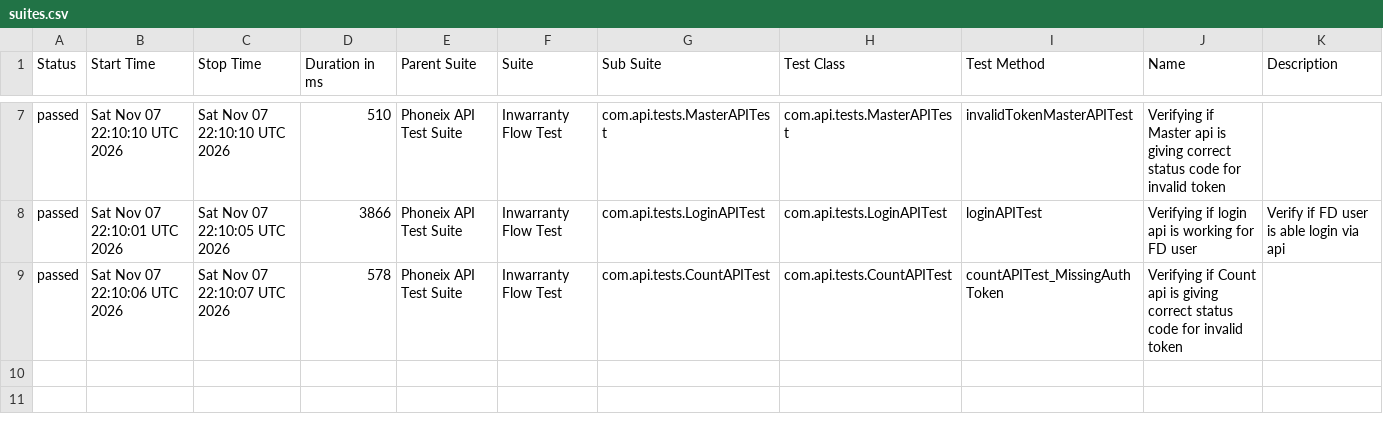
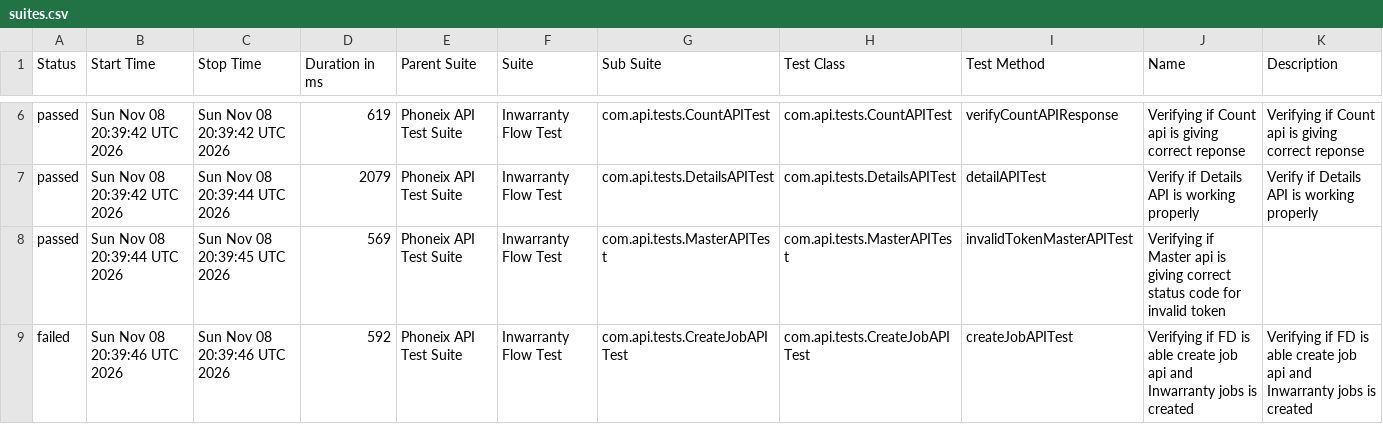
Before and after one commit to syed-sabir75/PhonexTestAutomationFramework, a CSV file: data/suites.csv, drawn as a sheet; only a part is shown, gaps mark what is left out; the diff covers the shown part only.

```diff
--- a/data/suites.csv
+++ b/data/suites.csv
@@ -7,3 +6,4 @@
-"passed","Sat Nov 07 22:10:10 UTC 2026","Sat Nov 07 22:10:10 UTC 2026","510","Phoneix API Test Suite","Inwarranty Flow Test","com.api.tests.MasterAPITest","com.api.tests.MasterAPITest","invalidTokenMasterAPITest","Verifying if Master api is giving correct status code for invalid token",""
-"passed","Sat Nov 07 22:10:01 UTC 2026","Sat Nov 07 22:10:05 UTC 2026","3866","Phoneix API Test Suite","Inwarranty Flow Test","com.api.tests.LoginAPITest","com.api.tests.LoginAPITest","loginAPITest","Verifying if login api is working for FD user","Verify if FD user is able login via api"
-"passed","Sat Nov 07 22:10:06 UTC 2026","Sat Nov 07 22:10:07 UTC 2026","578","Phoneix API Test Suite","Inwarranty Flow Test","com.api.tests.CountAPITest","com.api.tests.CountAPITest","countAPITest_MissingAuthToken","Verifying if Count api is giving correct status code for invalid token",""
+"passed","Sun Nov 08 20:39:42 UTC 2026","Sun Nov 08 20:39:42 UTC 2026","619","Phoneix API Test Suite","Inwarranty Flow Test","com.api.tests.CountAPITest","com.api.tests.CountAPITest","verifyCountAPIResponse","Verifying if Count api is giving correct reponse","Verifying if Count api is giving correct reponse"
+"passed","Sun Nov 08 20:39:42 UTC 2026","Sun Nov 08 20:39:44 UTC 2026","2079","Phoneix API Test Suite","Inwarranty Flow Test","com.api.tests.DetailsAPITest","com.api.tests.DetailsAPITest","detailAPITest","Verify if Details API is working properly","Verify if Details API is working properly"
+"passed","Sun Nov 08 20:39:44 UTC 2026","Sun Nov 08 20:39:45 UTC 2026","569","Phoneix API Test Suite","Inwarranty Flow Test","com.api.tests.MasterAPITest","com.api.tests.MasterAPITest","invalidTokenMasterAPITest","Verifying if Master api is giving correct status code for invalid token",""
+"failed","Sun Nov 08 20:39:46 UTC 2026","Sun Nov 08 20:39:46 UTC 2026","592","Phoneix API Test Suite","Inwarranty Flow Test","com.api.tests.CreateJobAPITest","com.api.tests.CreateJobAPITest","createJobAPITest","Verifying if FD is able create job api and Inwarranty jobs is created","Verifying if FD is able create job api and Inwarranty jobs is created"
```
Also changed, not shown: 1 removed row and 27 edited cells elsewhere in this file, data/behaviors.csv, 51 other files.
